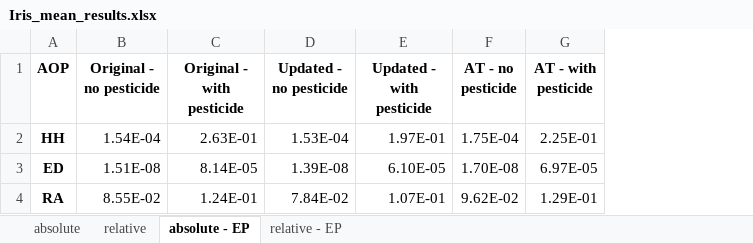
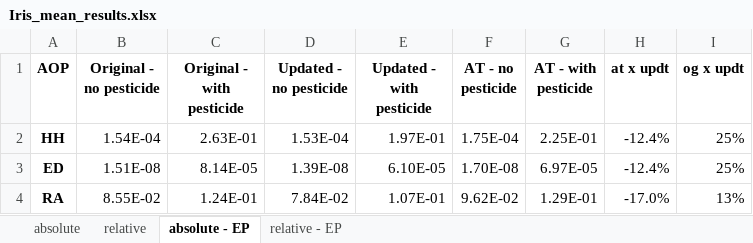
Before and after one commit to gparolin/AEco, an Excel workbook: Outputs/Iris_mean_results.xlsx, sheet absolute - EP, drawn as a sheet; values as stored, in another font and other column widths than the file's, no borders; the diff names each change by its address in the sheet, - before the commit and + after, or states it on an @@ line.

```diff
--- a/Outputs/Iris_mean_results.xlsx (sheet absolute - EP)
+++ b/Outputs/Iris_mean_results.xlsx (sheet absolute - EP)
+column H (at x updt), rows 2-4: -12.4% | -12.4% | -17.0%
+column I (og x updt), rows 2-4: 25% | 25% | 13%
```
Also changed, not shown: sheet absolute, 1 other file.
